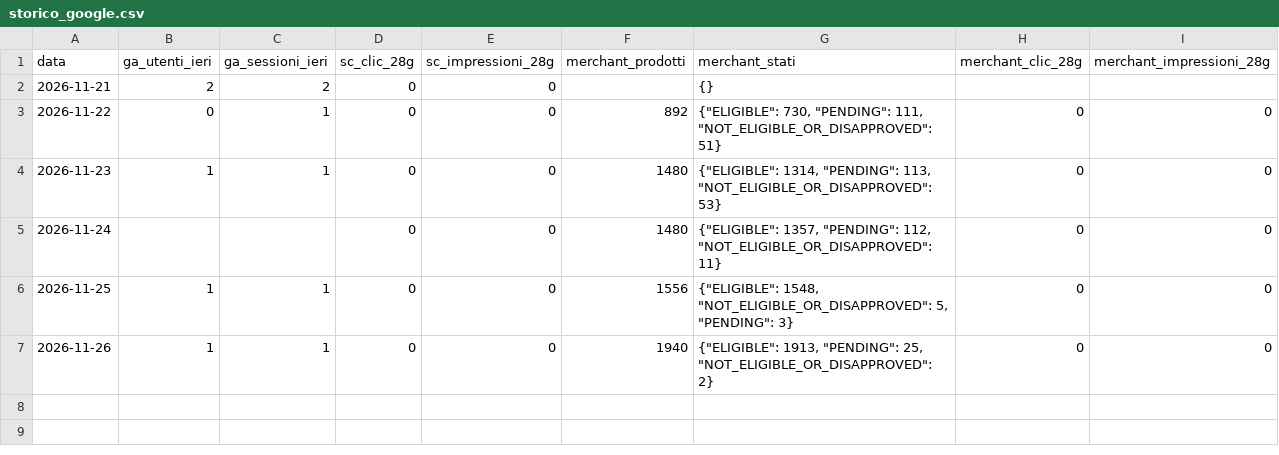
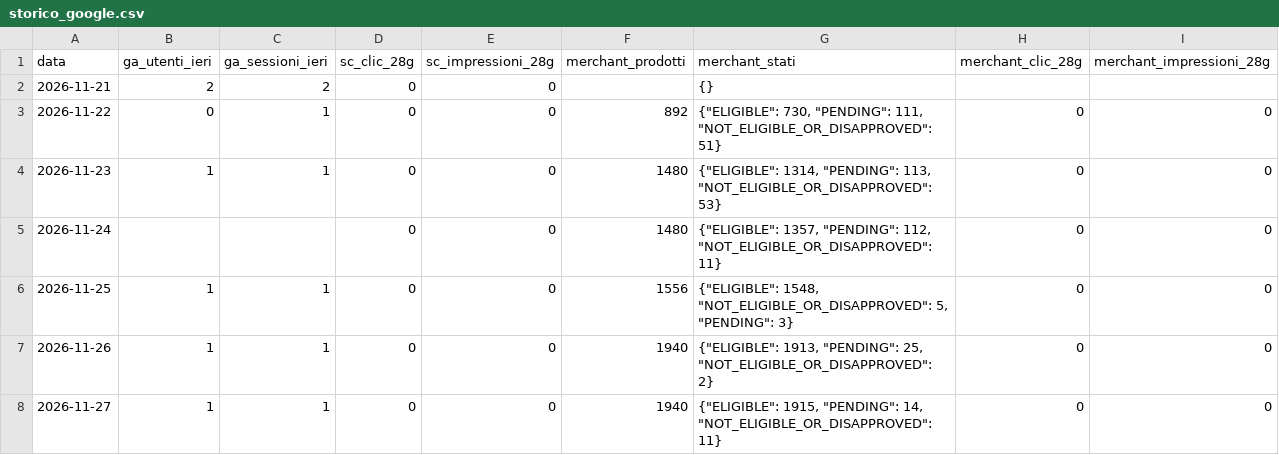
Before and after one commit to ticket4-png/piccoli-ruggiti-social, a CSV file: statistiche/storico_google.csv, drawn as a sheet; the diff names each change by its address in the sheet, - before the commit and + after, or states it on an @@ line.

Commit message:
statistiche 27/11

```diff
--- a/statistiche/storico_google.csv
+++ b/statistiche/storico_google.csv
+row 8: 2026-11-27 | 1 | 1 | 0 | 0 | 1940 | {"ELIGIBLE": 1915, "PENDING": 14, "NOT_ELIGIBLE_OR_DISAPPROVED": 11} | 0 | 0
```
Also changed, not shown: statistiche/storico.csv, 2 other files.
